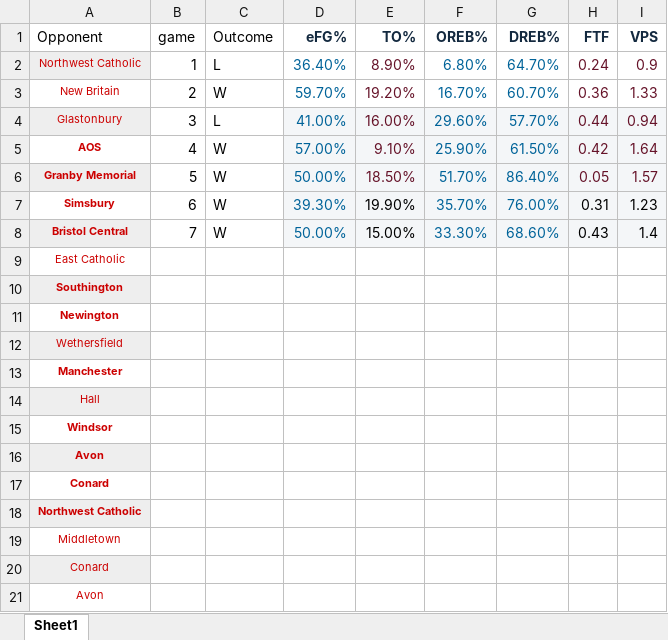
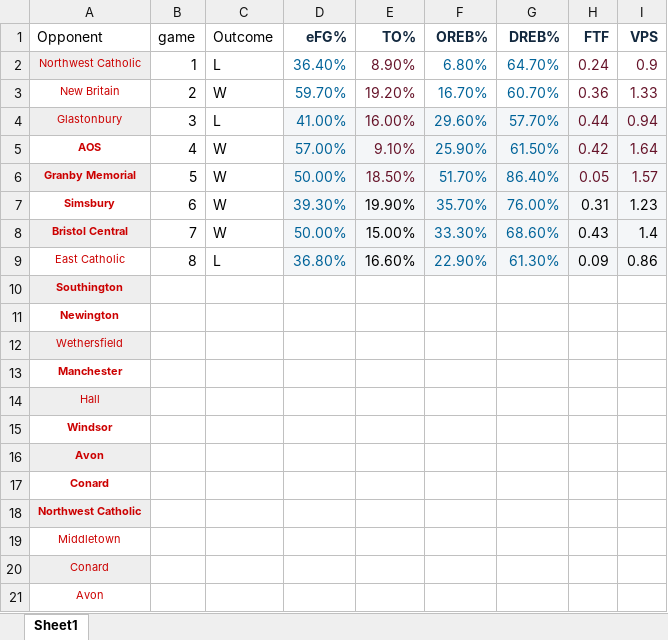
Before and after one commit to jmeerse/FHSBB_2223, an Excel workbook: BB_team23.xlsx, sheet Sheet1, drawn as a sheet; values as stored, in another font and other column widths than the file's, no borders; removed rows and columns are numbered as before the commit, all else as after; the diff names each change by its address in the sheet, - before the commit and + after, or states it on an @@ line.

```diff
--- a/BB_team23.xlsx (sheet Sheet1)
+++ b/BB_team23.xlsx (sheet Sheet1)
-row 9: East Catholic
+row 9: East Catholic | 8 | L | 36.80% | 16.60% | 22.90% | 61.30% | 0.09 | 0.86
```
Also changed, not shown: BB_players23.xlsx, 4 other files.
